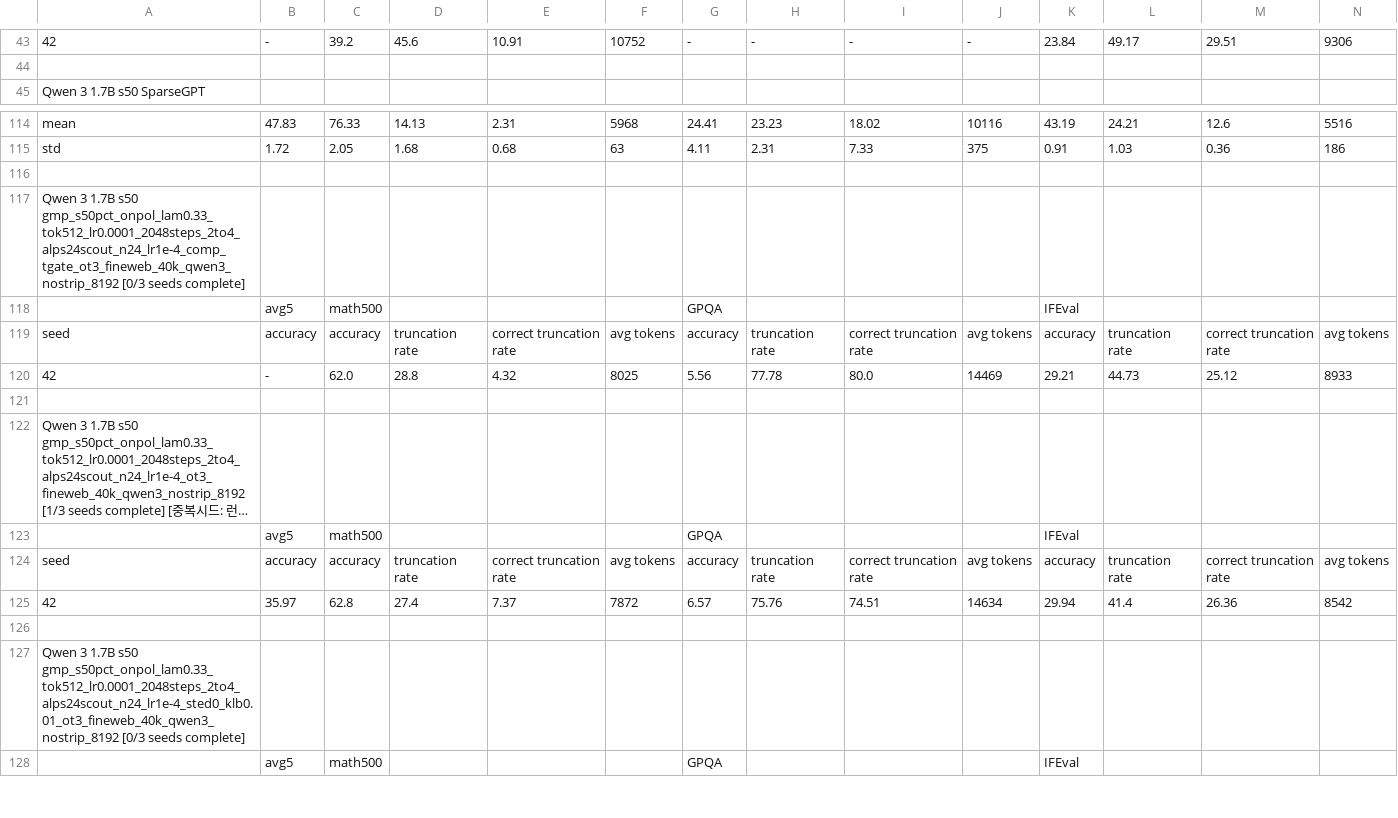
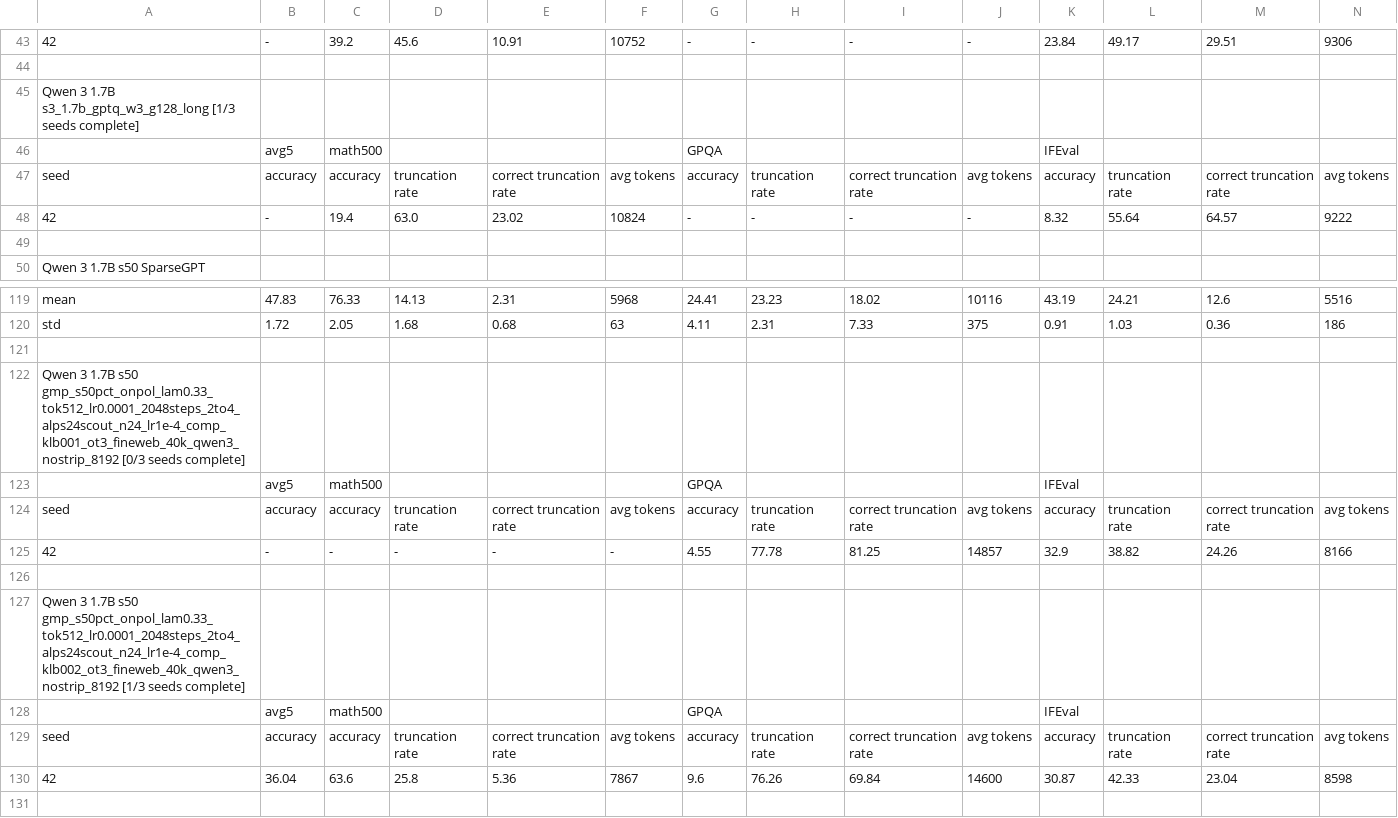
Before and after one commit to cosmos1030/onpolicyelsa_code, a TSV file: long_tsv_results/strict/1.7b/strict_results_1.7b.tsv, drawn as a sheet; only a part is shown, gaps mark what is left out; the shorter side is filled out with more unchanged rows; long unchanged cells end in …; rows hold the shown columns only; the diff names each change by its address in the sheet, - before the commit and + after, or states it on an @@ line.

```diff
--- a/long_tsv_results/strict/1.7b/strict_results_1.7b.tsv
+++ b/long_tsv_results/strict/1.7b/strict_results_1.7b.tsv
+row 45: Qwen 3 1.7B s3_1.7b_gptq_w3_g128_long [1/3 seeds complete]
+row 46:  | avg5 | math500 |  |  |  | GPQA |  |  |  | IFEval
+row 47: seed | accuracy | accuracy | truncation rate | correct truncation rate | avg tokens | accuracy | truncation rate | correct truncation rate | avg tokens | accuracy | truncation rate | correct truncation rate | avg tokens
+row 48: 42 | - | 19.4 | 63.0 | 23.02 | 10824 | - | - | - | - | 8.32 | 55.64 | 64.57 | 9222
+row 49: (empty)
+row 121: (empty)
+row 122: Qwen 3 1.7B s50 gmp_s50pct_onpol_lam0.33_tok512_lr0.0001_2048steps_2to4_alps24scout_n24_lr1e-4_comp_klb001_ot3_fineweb_40k_qwen3_nostrip_8192 [0/3 seeds complete]
+row 123:  | avg5 | math500 |  |  |  | GPQA |  |  |  | IFEval
+row 124: seed | accuracy | accuracy | truncation rate | correct truncation rate | avg tokens | accuracy | truncation rate | correct truncation rate | avg tokens | accuracy | truncation rate | correct truncation rate | avg tokens
+row 125: 42 | - | - | - | - | - | 4.55 | 77.78 | 81.25 | 14857 | 32.9 | 38.82 | 24.26 | 8166
+row 126: (empty)
+row 127: Qwen 3 1.7B s50 gmp_s50pct_onpol_lam0.33_tok512_lr0.0001_2048steps_2to4_alps24scout_n24_lr1e-4_comp_klb002_ot3_fineweb_40k_qwen3_nostrip_8192 [1/3 seeds complete]
+row 128:  | avg5 | math500 |  |  |  | GPQA |  |  |  | IFEval
+row 129: seed | accuracy | accuracy | truncation rate | correct truncation rate | avg tokens | accuracy | truncation rate | correct truncation rate | avg tokens | accuracy | truncation rate | correct truncation rate | avg tokens
+row 130: 42 | 36.04 | 63.6 | 25.8 | 5.36 | 7867 | 9.6 | 76.26 | 69.84 | 14600 | 30.87 | 42.33 | 23.04 | 8598
```
Also changed, not shown: long_tsv_results/1.7b/long_results_1.7b.tsv, long_tsv_results/1.7b/runs_1.7b.tsv, 1 other file.
